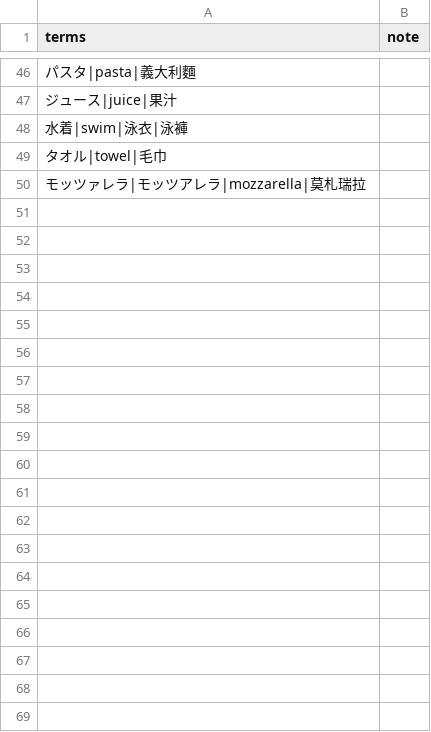
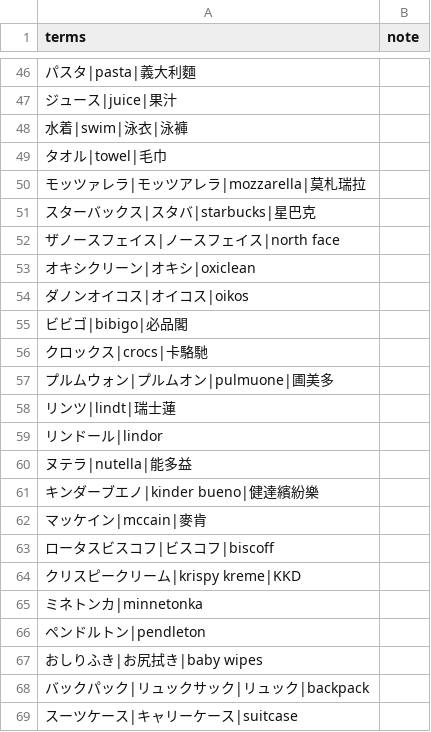
Before and after one commit to iPliny/costco-price-jp, a CSV file: data/search_synonyms.csv, drawn as a sheet; only a part is shown, gaps mark what is left out; the diff covers the shown part only.

```diff
--- a/data/search_synonyms.csv
+++ b/data/search_synonyms.csv
@@ -50 +50,20 @@ terms,note
 モッツァレラ|モッツアレラ|mozzarella|莫札瑞拉,
+スターバックス|スタバ|starbucks|星巴克,
+ザノースフェイス|ノースフェイス|north face,
+オキシクリーン|オキシ|oxiclean,
+ダノンオイコス|オイコス|oikos,
+ビビゴ|bibigo|必品閣,
+クロックス|crocs|卡駱馳,
+プルムウォン|プルムオン|pulmuone|圃美多,
+リンツ|lindt|瑞士蓮,
+リンドール|lindor,
+ヌテラ|nutella|能多益,
+キンダーブエノ|kinder bueno|健達繽紛樂,
+マッケイン|mccain|麥肯,
+ロータスビスコフ|ビスコフ|biscoff,
+クリスピークリーム|krispy kreme|KKD,
+ミネトンカ|minnetonka,
+ペンドルトン|pendleton,
+おしりふき|お尻拭き|baby wipes,
+バックパック|リュックサック|リュック|backpack,
+スーツケース|キャリーケース|suitcase,
```
Also changed, not shown: 21 added rows and 1 edited cell elsewhere in this file, 1 other file.
